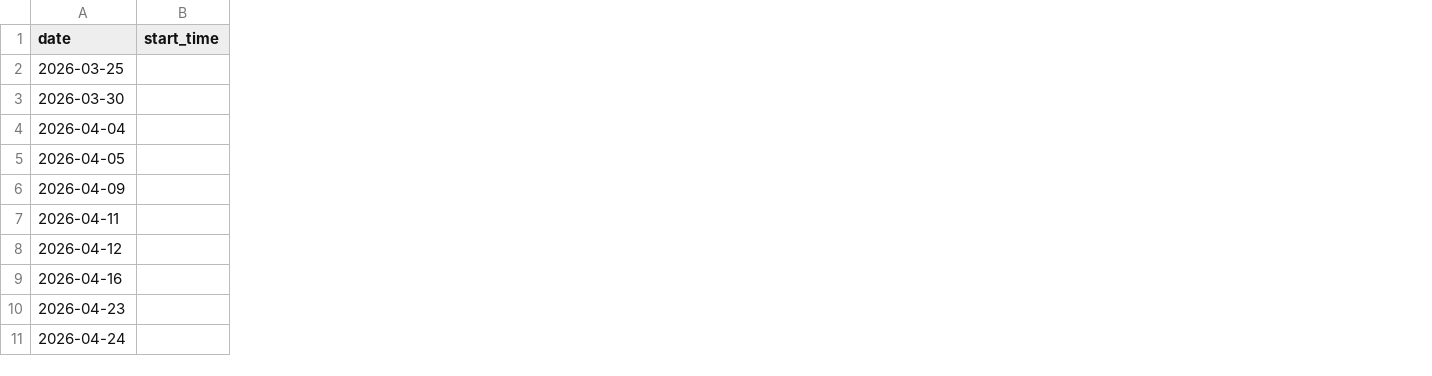
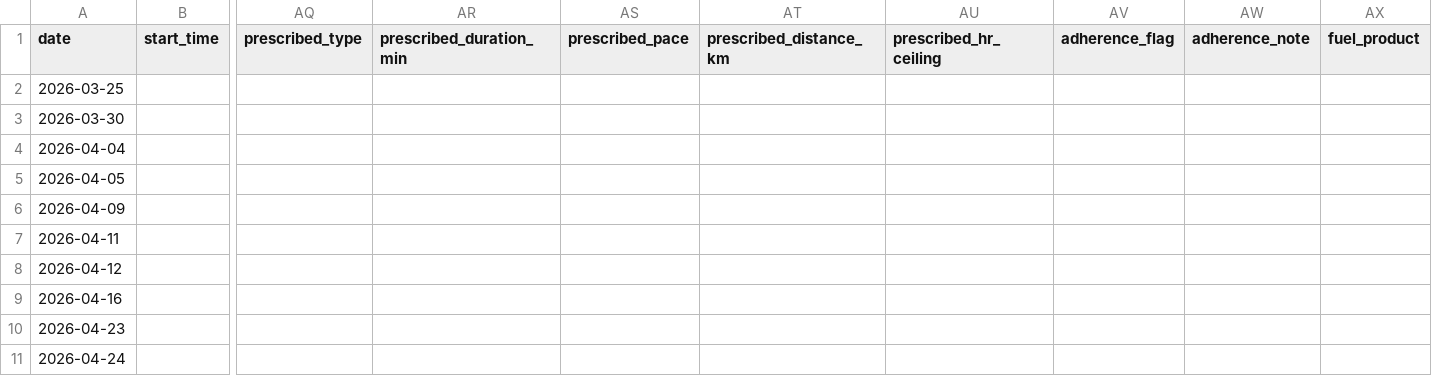
Before and after one commit to dnhoswork-ui/Marathon-Training, a CSV file: data/runs.csv, drawn as a sheet; only a part is shown, gaps mark what is left out; the diff covers the shown part only; the diff names each change by its address in the sheet, - before the commit and + after, or states it on an @@ line.

```diff
--- a/data/runs.csv
+++ b/data/runs.csv
+column AQ (prescribed_type), empty
+column AR (prescribed_duration_min), empty
+column AS (prescribed_pace), empty
+column AT (prescribed_distance_km), empty
+column AU (prescribed_hr_ceiling), empty
+column AV (adherence_flag), empty
+column AW (adherence_note), empty
+column AX (fuel_product), empty
```
Also changed, not shown: 4 added rows elsewhere in this file, 2 other files.
